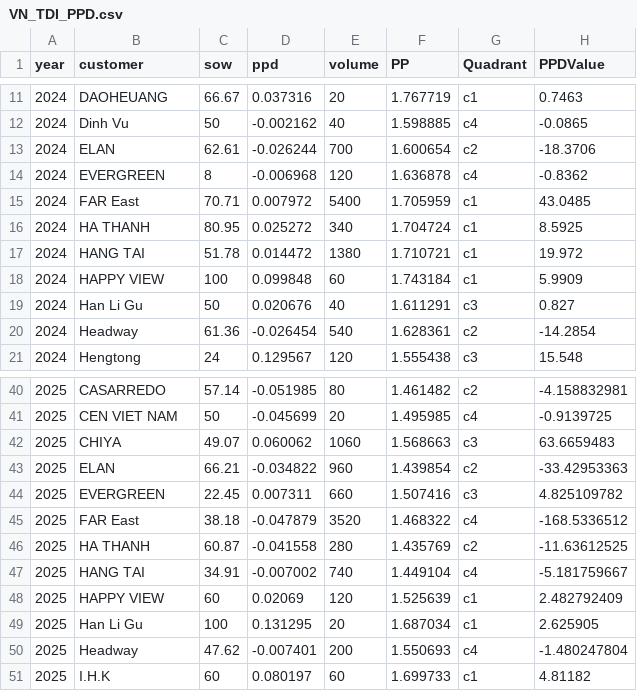
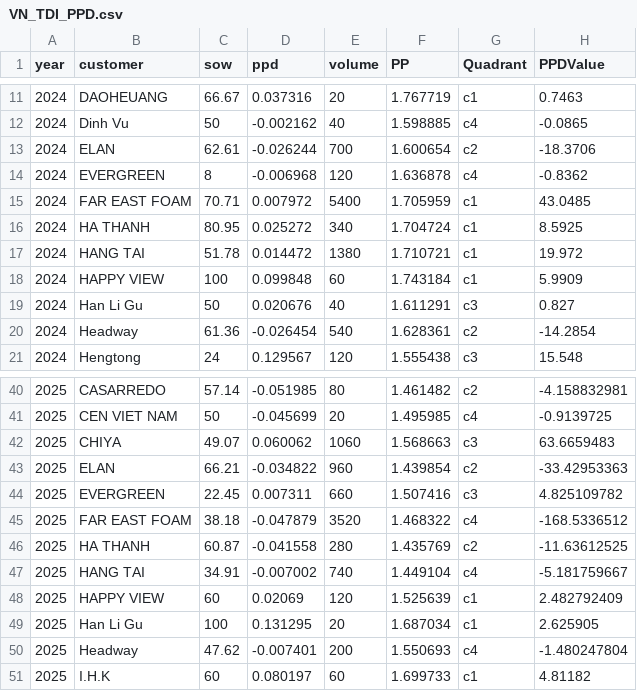
Before and after one commit to Hiep-cao-cov/data_analysis_2, a CSV file: data/VN_TDI_PPD.csv, drawn as a sheet; only a part is shown, gaps mark what is left out.

```diff
--- a/data/VN_TDI_PPD.csv
+++ b/data/VN_TDI_PPD.csv
@@ -14,3 +14,3 @@
 2024,EVERGREEN,8,-0.006968,120,1.636878,c4,-0.8362
-2024,FAR East,70.71,0.007972,5400,1.705959,c1,43.0485
+2024,FAR EAST FOAM,70.71,0.007972,5400,1.705959,c1,43.0485
 2024,HA THANH,80.95,0.025272,340,1.704724,c1,8.5925
@@ -44,3 +44,3 @@
 2025,EVERGREEN,22.45,0.007311,660,1.507416,c3,4.825109782
-2025,FAR East,38.18,-0.047879,3520,1.468322,c4,-168.5336512
+2025,FAR EAST FOAM,38.18,-0.047879,3520,1.468322,c4,-168.5336512
 2025,HA THANH,60.87,-0.041558,280,1.435769,c2,-11.63612525
```
Also changed, not shown: data/VN_TDI_FINAL.csv.
